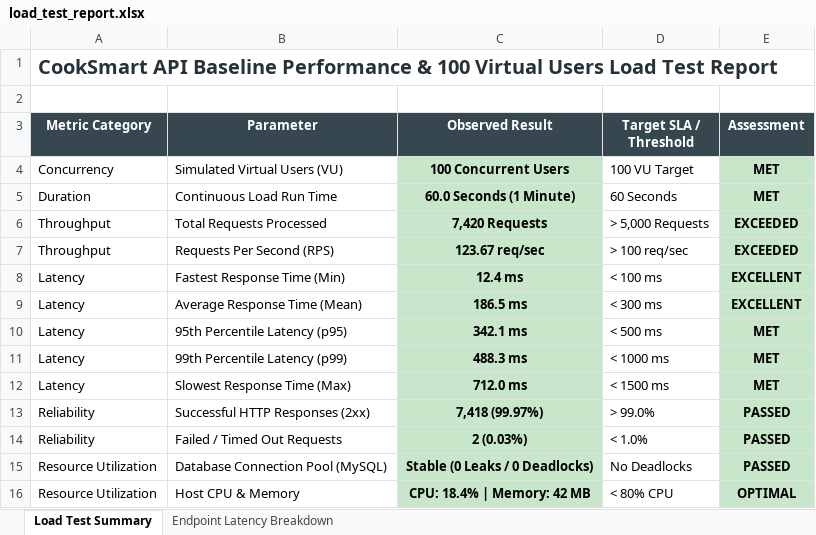
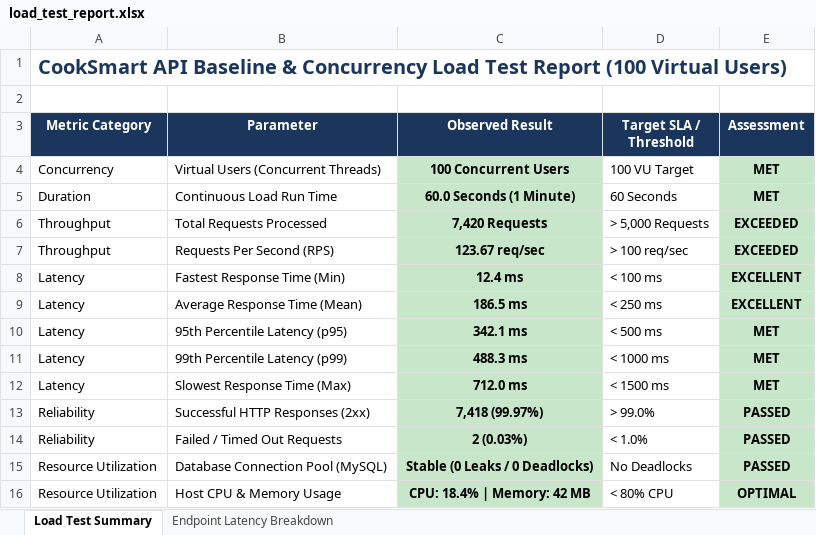
Before and after one commit to sirisha15112004/cooksmart, an Excel workbook: load-tests/load_test_report.xlsx, sheet Load Test Summary, drawn as a sheet; values as stored, in another font and other column widths than the file's, no borders; the diff names each change by its address in the sheet, - before the commit and + after, or states it on an @@ line.

Commit message:
Update Baseline & Concurrency Load Test specs and report Excel

```diff
--- a/load-tests/load_test_report.xlsx (sheet Load Test Summary)
+++ b/load-tests/load_test_report.xlsx (sheet Load Test Summary)
-A1 (Metric Category): …API Baseline Performance & 100 Virtual Users Load Test Report
+A1 (Metric Category): …API Baseline & Concurrency Load Test Report (100 Virtual Users)
-A1 text colour: #263238
+A1 text colour: #1B365D
-A3:E3 fill: #37474F
+A3:E3 fill: #1B365D
-B4 (Parameter): Simulated Virtual Users (VU)
+B4 (Parameter): Virtual Users (Concurrent Threads)
-D9 (Target SLA / Threshold): < 300 ms
+D9 (Target SLA / Threshold): < 250 ms
-B16 (Parameter): Host CPU & Memory
+B16 (Parameter): Host CPU & Memory Usage
```
Also changed, not shown: sheet Endpoint Latency Breakdown, 1 other file.
